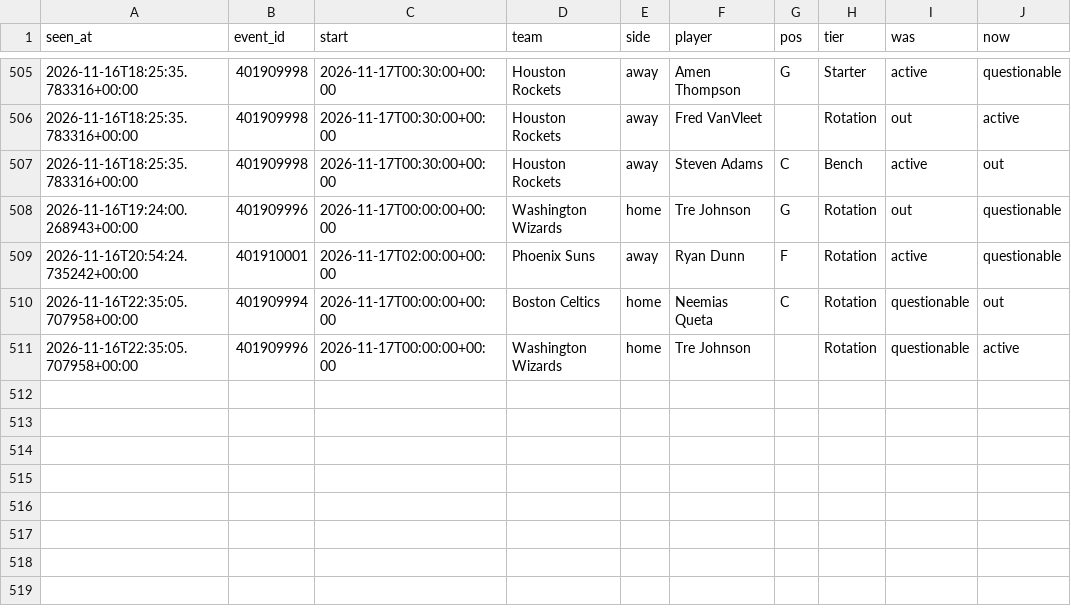
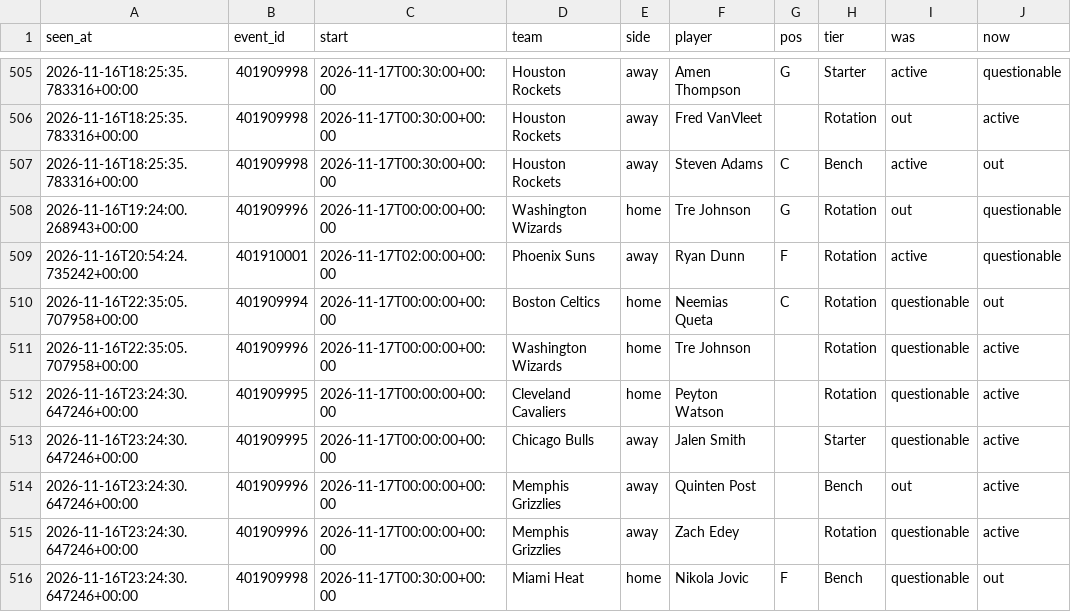
Before and after one commit to tdrey10/sports, a CSV file: data/injuries/nba/2026-11.csv, drawn as a sheet; only a part is shown, gaps mark what is left out; the diff names each change by its address in the sheet, - before the commit and + after, or states it on an @@ line.

```diff
--- a/data/injuries/nba/2026-11.csv
+++ b/data/injuries/nba/2026-11.csv
+row 512: 2026-11-16T23:24:30.647246+00:00 | 401909995 | 2026-11-17T00:00:00+00:00 | Cleveland Cavaliers | home | Peyton Watson |  | Rotation | questionable | active
+row 513: 2026-11-16T23:24:30.647246+00:00 | 401909995 | 2026-11-17T00:00:00+00:00 | Chicago Bulls | away | Jalen Smith |  | Starter | questionable | active
+row 514: 2026-11-16T23:24:30.647246+00:00 | 401909996 | 2026-11-17T00:00:00+00:00 | Memphis Grizzlies | away | Quinten Post |  | Bench | out | active
+row 515: 2026-11-16T23:24:30.647246+00:00 | 401909996 | 2026-11-17T00:00:00+00:00 | Memphis Grizzlies | away | Zach Edey |  | Rotation | questionable | active
+row 516: 2026-11-16T23:24:30.647246+00:00 | 401909998 | 2026-11-17T00:30:00+00:00 | Miami Heat | home | Nikola Jovic | F | Bench | questionable | out
```
Also changed, not shown: data/odds/nba/2026-11.csv, data/odds/nhl/2026-11.csv, 12 other files.
